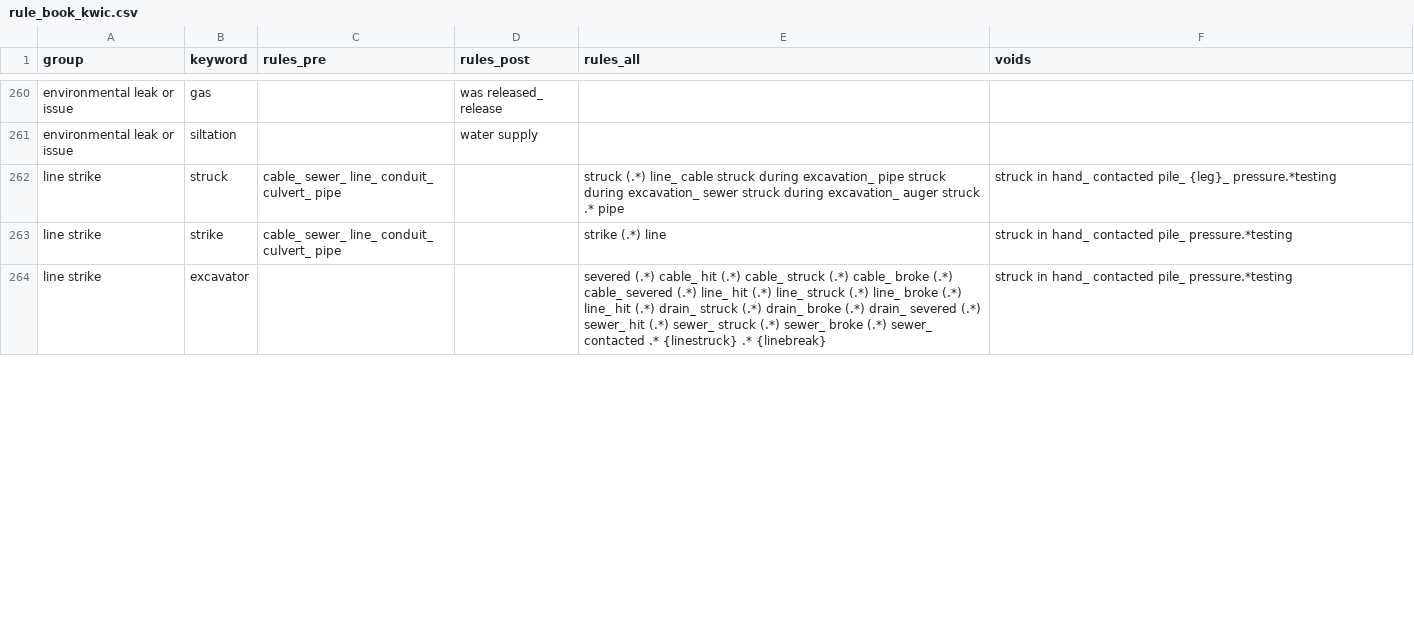
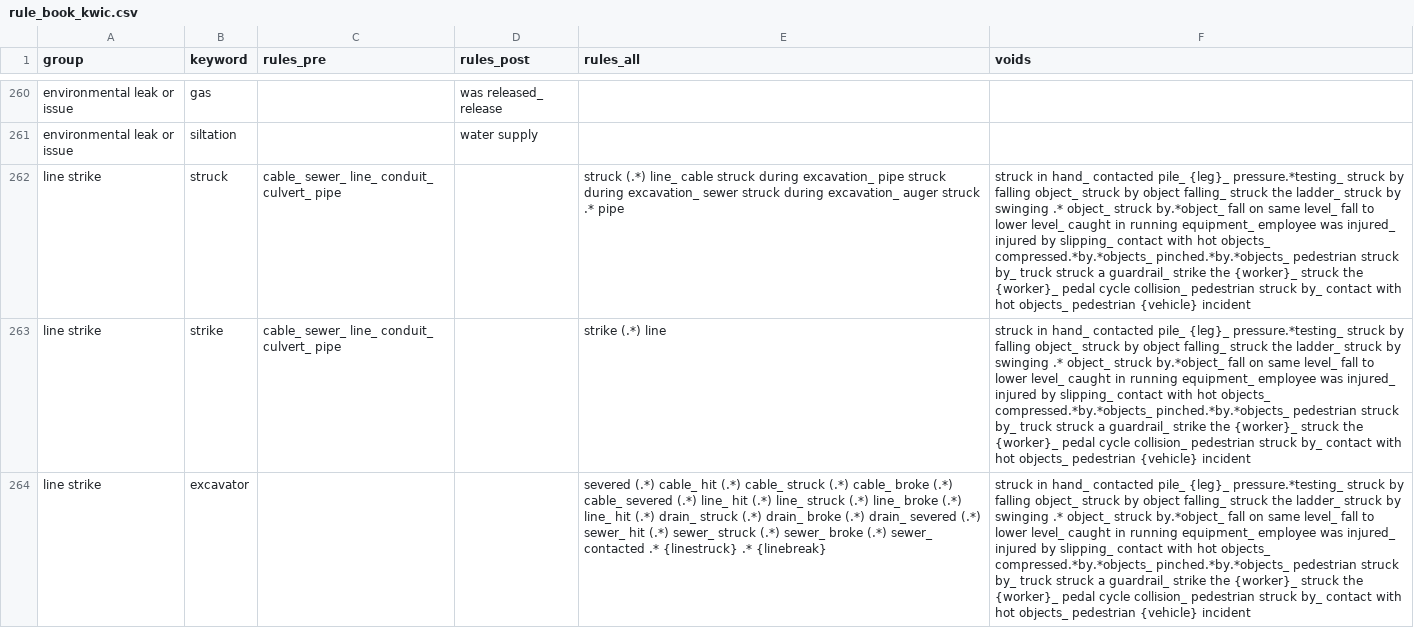
Before and after one commit to 3minuterecord/safety_report_topic_classification, a CSV file: 04_rule_book/rule_book_kwic.csv, drawn as a sheet; only a part is shown, gaps mark what is left out; the diff covers the shown part only; the diff names each change by its address in the sheet, - before the commit and + after, or states it on an @@ line.

Commit message:
Update rule book rules for line strike

```diff
--- a/04_rule_book/rule_book_kwic.csv
+++ b/04_rule_book/rule_book_kwic.csv
-F262 (voids): …pile_ {leg}_ pressure.*testing
+F262 (voids): …pile_ {leg}_ pressure.*testing_ struck by falling object_ struck by object falling_ struck the ladder_ struck by swinging .* object_ struck by.*object_ fall on same level_ fall to lower level_ caught in running equipment_ employee was injured_ injured by slipping_ contact with hot objects_ compressed.*by.*objects_ pinched.*by.*objects_ pedestrian struck by_ truck struck a guardrail_ strike the {worker}_ struck the {worker}_ pedal cycle collision_ pedestrian struck by_ contact with hot objects_ pedestrian {vehicle} incident
-F263:F264 (voids): …contacted pile_ pressure.*testing
+F263:F264 (voids): …contacted pile_ {leg}_ pressure.*testing_ struck by falling object_ struck by object falling_ struck the ladder_ struck by swinging .* object_ struck by.*object_ fall on same level_ fall to lower level_ caught in running equipment_ employee was injured_ injured by slipping_ contact with hot objects_ compressed.*by.*objects_ pinched.*by.*objects_ pedestrian struck by_ truck struck a guardrail_ strike the {worker}_ struck the {worker}_ pedal cycle collision_ pedestrian struck by_ contact with hot objects_ pedestrian {vehicle} incident
```
Also changed, not shown: 6 edited cells elsewhere in this file, 04_rule_book/synonyms.csv, 10 other files.
